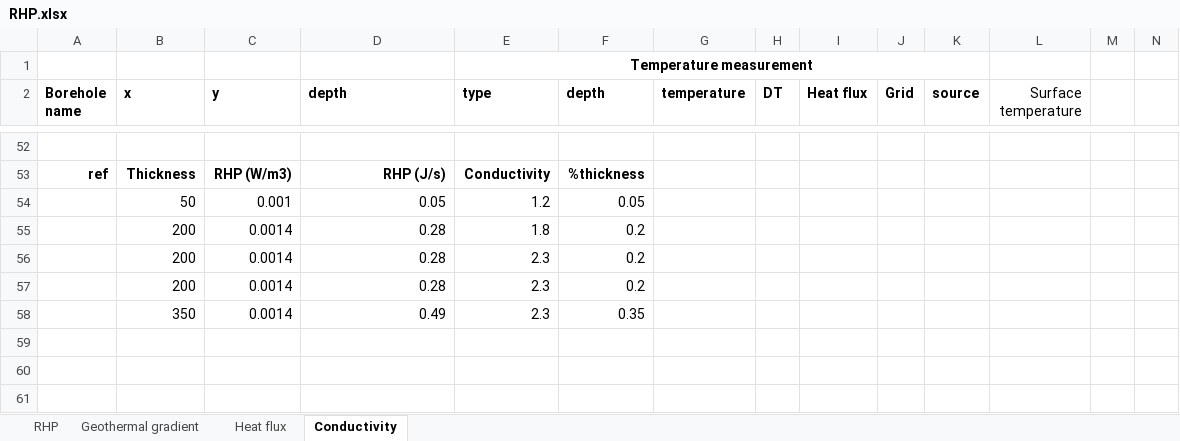
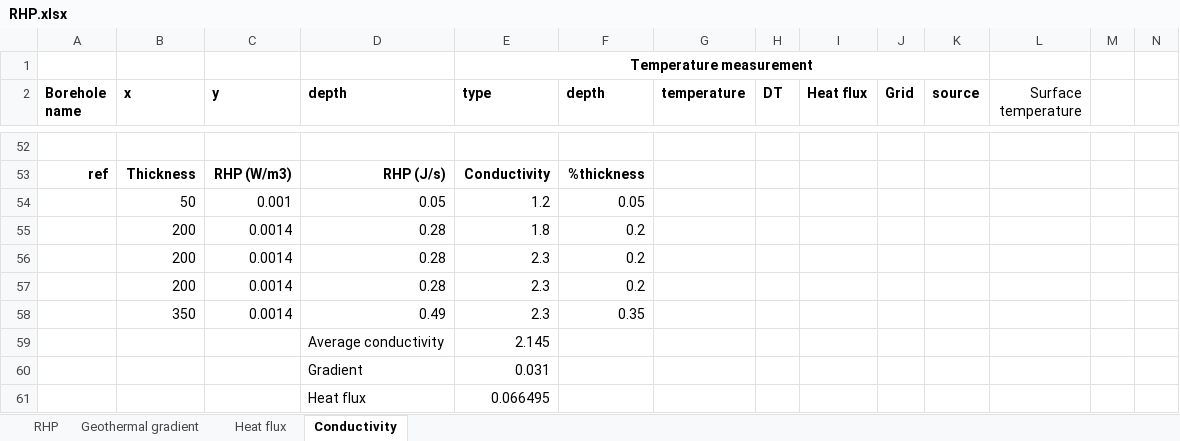
Before and after one commit to mylenre/Data_phD, an Excel workbook: Data/RHP.xlsx, sheet Conductivity, drawn as a sheet; only a part is shown, gaps mark what is left out; values as stored, in another font and other column widths than the file's, no borders; rows hold the shown columns only; the diff names each change by its address in the sheet, - before the commit and + after, or states it on an @@ line.

Commit message:
Update RHP.xlsx

```diff
--- a/Data/RHP.xlsx (sheet Conductivity)
+++ b/Data/RHP.xlsx (sheet Conductivity)
+row 59:  |  |  | Average conductivity | 2.145
+row 60:  |  |  | Gradient | 0.031
+row 61:  |  |  | Heat flux | 0.066495
```
